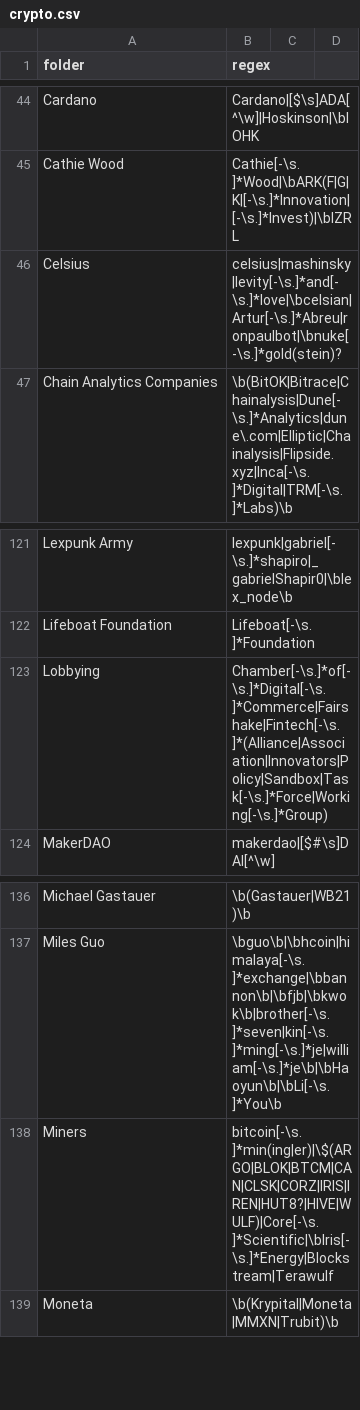
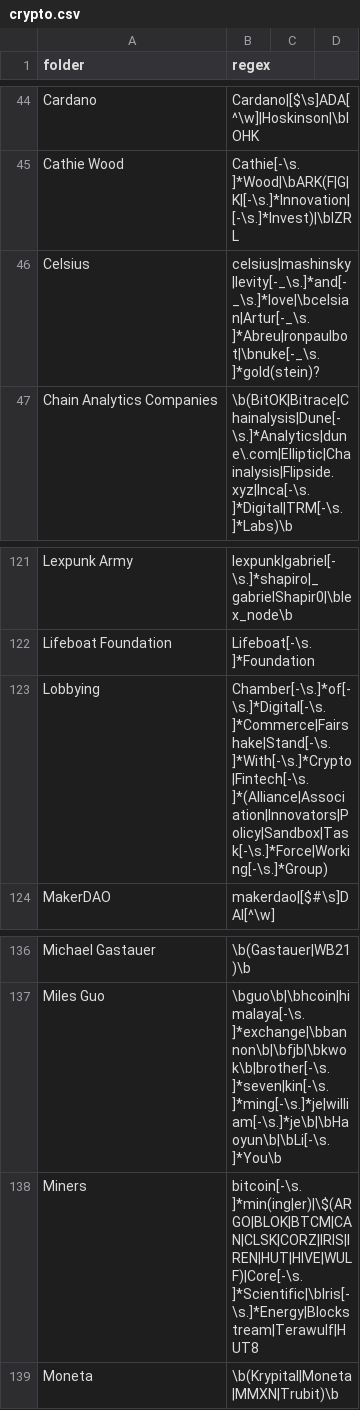
Before and after one commit to michelcrypt4d4mus/clown_sort, a CSV file: clown_sort/sorting_rules/crypto.csv, drawn as a sheet; only a part is shown, gaps mark what is left out.

```diff
--- a/clown_sort/sorting_rules/crypto.csv
+++ b/clown_sort/sorting_rules/crypto.csv
@@ -45,3 +45,3 @@ Cardano,Cardano|[$\s]ADA[^\w]|Hoskinson|\bIOHK
 Cathie Wood,Cathie[-\s.]*Wood|\bARK(F|G|K|[-\s.]*Innovation|[-\s.]*Invest)|\bIZRL
-Celsius,celsius|mashinsky|levity[-\s.]*and[-\s.]*love|\bcelsian|Artur[-\s.]*Abreu|ronpaulbot|\bnuke[-\s.]*gold(stein)?
+Celsius,celsius|mashinsky|levity[-_\s.]*and[-_\s.]*love|\bcelsian|Artur[-_\s.]*Abreu|ronpaulbot|\bnuke[-_\s.]*gold(stein)?
 Chain Analytics Companies,\b(BitOK|Bitrace|Chainalysis|Dune[-\s.]*Analytics|dune\.com|Elliptic|Chainalysis|Flipside.xyz|Inca[-\s.]*Digital|TRM[-\s.]*Labs)\b
@@ -122,3 +122,3 @@ Lexpunk Army,lexpunk|gabriel[-\s.]*shapiro|_gabrielShapir0|\blex_node\b
 Lifeboat Foundation,Lifeboat[-\s.]*Foundation
-Lobbying,Chamber[-\s.]*of[-\s.]*Digital[-\s.]*Commerce|Fairshake|Fintech[-\s.]*(Alliance|Association|Innovators|Policy|Sandbox|Task[-\s.]*Force|Working[-\s.]*Group)
+Lobbying,Chamber[-\s.]*of[-\s.]*Digital[-\s.]*Commerce|Fairshake|Stand[-\s.]*With[-\s.]*Crypto|Fintech[-\s.]*(Alliance|Association|Innovators|Policy|Sandbox|Task[-\s.]*Force|Working[-\s.]*Group)
 MakerDAO,makerdao|[$#\s]DAI[^\w]
@@ -137,3 +137,3 @@ Michael Gastauer,\b(Gastauer|WB21)\b
 Miles Guo,\bguo\b|\bhcoin|himalaya[-\s.]*exchange|\bbannon\b|\bfjb|\bkwok\b|brother[-\s.]*seven|kin[-\s.]*ming[-\s.]*je|william[-\s.]*je\b|\bHaoyun\b|\bLi[-\s.]*You\b
-Miners,bitcoin[-\s.]*min(ing|er)|\$(ARGO|BLOK|BTCM|CAN|CLSK|CORZ|IRIS|IREN|HUT8?|HIVE|WULF)|Core[-\s.]*Scientific|\bIris[-\s.]*Energy|Blockstream|Terawulf
+Miners,bitcoin[-\s.]*min(ing|er)|\$(ARGO|BLOK|BTCM|CAN|CLSK|CORZ|IRIS|IREN|HUT|HIVE|WULF)|Core[-\s.]*Scientific|\bIris[-\s.]*Energy|Blockstream|Terawulf|HUT8
 Moneta,\b(Krypital|Moneta|MMXN|Trubit)\b
```
Also changed, not shown: 6 other files.
